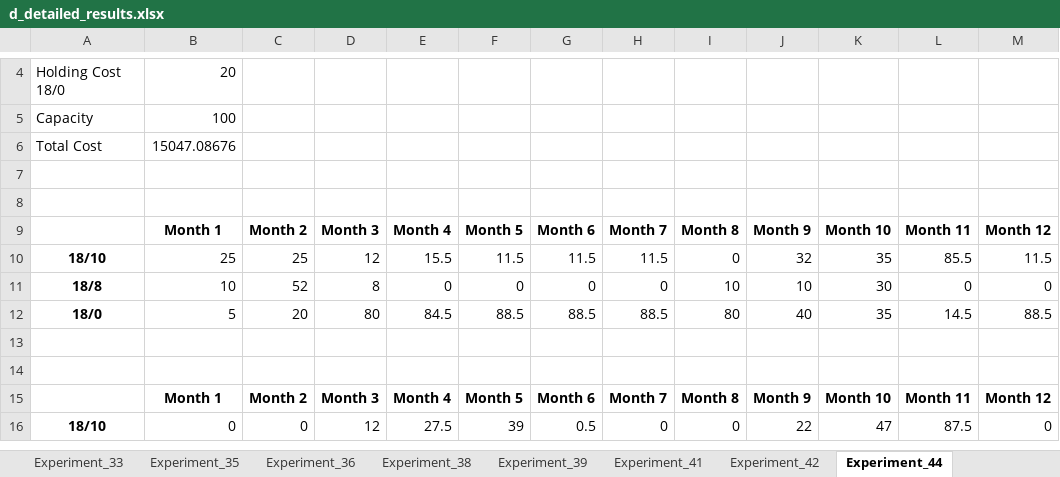
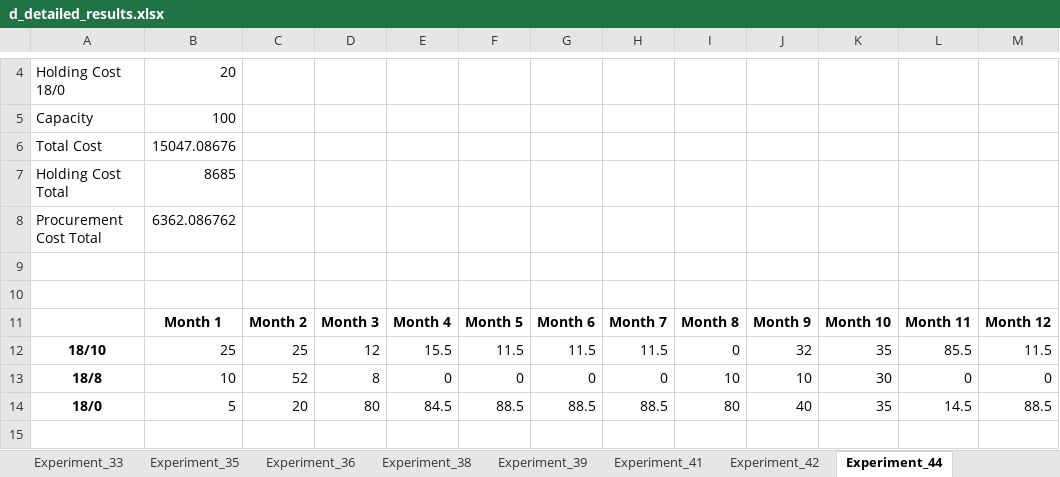
Before and after one commit to mengzi667/QML-assignment1, an Excel workbook: Code and Report/code/d_detailed_results.xlsx, sheet Experiment_44, drawn as a sheet; only a part is shown, gaps mark what is left out; the shorter side is filled out with more unchanged rows; values as stored, in another font and other column widths than the file's, no borders; the diff names each change by its address in the sheet, - before the commit and + after, or states it on an @@ line.

```diff
--- a/Code and Report/code/d_detailed_results.xlsx (sheet Experiment_44)
+++ b/Code and Report/code/d_detailed_results.xlsx (sheet Experiment_44)
+row 7: Holding Cost Total | 8685
+row 8: Procurement Cost Total | 6362.086762
```
Also changed, not shown: sheet Summary, sheet Experiment_59, sheet Experiment_35, sheet Experiment_5, sheet Experiment_8, sheet Experiment_9, 48 more sheets, Code and Report/code/summary_output.xlsx, 3 other files.
